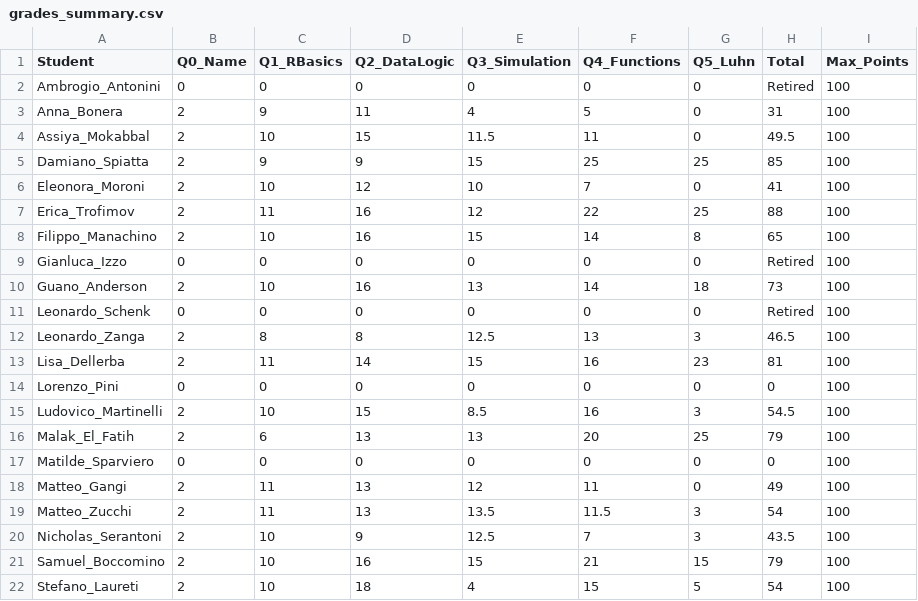
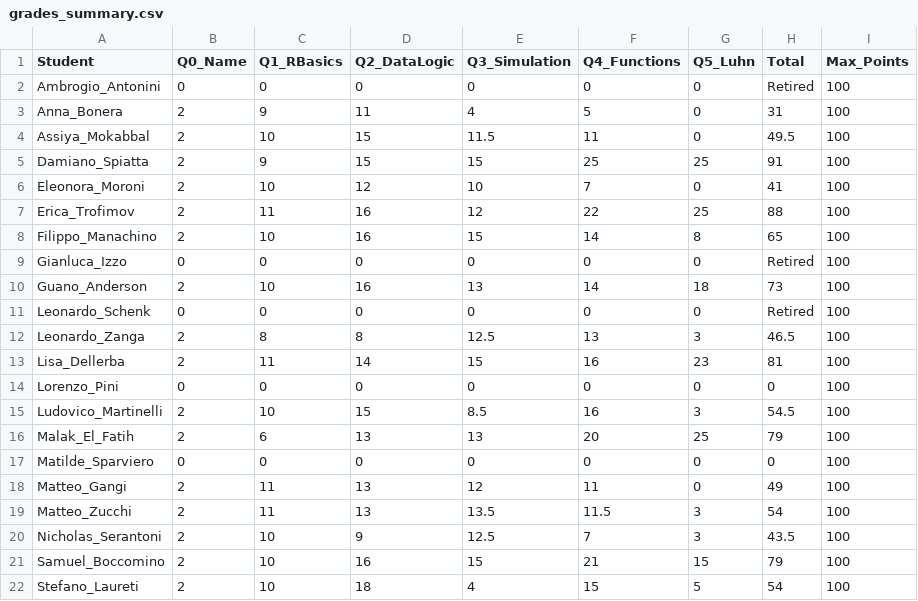
Before and after one commit to montemurroPaolo/assignment_info1, a CSV file: grades_summary.csv, drawn as a sheet.

```diff
--- a/grades_summary.csv
+++ b/grades_summary.csv
@@ -4,3 +4,3 @@ Anna_Bonera,2,9,11,4,5,0,31,100
 Assiya_Mokabbal,2,10,15,11.5,11,0,49.5,100
-Damiano_Spiatta,2,9,9,15,25,25,85,100
+Damiano_Spiatta,2,9,15,15,25,25,91,100
 Eleonora_Moroni,2,10,12,10,7,0,41,100
```
Also changed, not shown: 2 other files.
